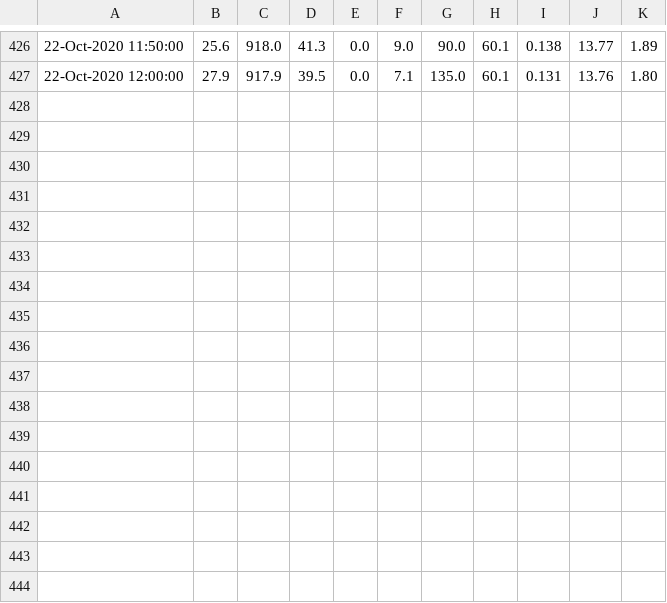
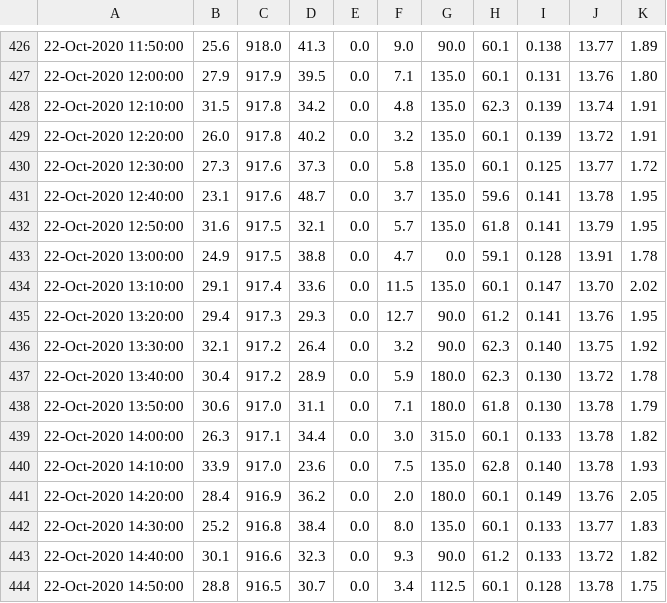
Before and after one commit to namor5772/WeatherStation, a CSV file: data/SensorData.csv, drawn as a sheet; only a part is shown, gaps mark what is left out; the diff names each change by its address in the sheet, - before the commit and + after, or states it on an @@ line.

```diff
--- a/data/SensorData.csv
+++ b/data/SensorData.csv
+row 428: 22-Oct-2020 12:10:00 | 31.5 | 917.8 | 34.2 | 0.0 | 4.8 | 135.0 | 62.3 | 0.139 | 13.74 | 1.91
+row 429: 22-Oct-2020 12:20:00 | 26.0 | 917.8 | 40.2 | 0.0 | 3.2 | 135.0 | 60.1 | 0.139 | 13.72 | 1.91
+row 430: 22-Oct-2020 12:30:00 | 27.3 | 917.6 | 37.3 | 0.0 | 5.8 | 135.0 | 60.1 | 0.125 | 13.77 | 1.72
+row 431: 22-Oct-2020 12:40:00 | 23.1 | 917.6 | 48.7 | 0.0 | 3.7 | 135.0 | 59.6 | 0.141 | 13.78 | 1.95
+row 432: 22-Oct-2020 12:50:00 | 31.6 | 917.5 | 32.1 | 0.0 | 5.7 | 135.0 | 61.8 | 0.141 | 13.79 | 1.95
+row 433: 22-Oct-2020 13:00:00 | 24.9 | 917.5 | 38.8 | 0.0 | 4.7 | 0.0 | 59.1 | 0.128 | 13.91 | 1.78
+row 434: 22-Oct-2020 13:10:00 | 29.1 | 917.4 | 33.6 | 0.0 | 11.5 | 135.0 | 60.1 | 0.147 | 13.70 | 2.02
+row 435: 22-Oct-2020 13:20:00 | 29.4 | 917.3 | 29.3 | 0.0 | 12.7 | 90.0 | 61.2 | 0.141 | 13.76 | 1.95
+row 436: 22-Oct-2020 13:30:00 | 32.1 | 917.2 | 26.4 | 0.0 | 3.2 | 90.0 | 62.3 | 0.140 | 13.75 | 1.92
+row 437: 22-Oct-2020 13:40:00 | 30.4 | 917.2 | 28.9 | 0.0 | 5.9 | 180.0 | 62.3 | 0.130 | 13.72 | 1.78
+row 438: 22-Oct-2020 13:50:00 | 30.6 | 917.0 | 31.1 | 0.0 | 7.1 | 180.0 | 61.8 | 0.130 | 13.78 | 1.79
+row 439: 22-Oct-2020 14:00:00 | 26.3 | 917.1 | 34.4 | 0.0 | 3.0 | 315.0 | 60.1 | 0.133 | 13.78 | 1.82
+row 440: 22-Oct-2020 14:10:00 | 33.9 | 917.0 | 23.6 | 0.0 | 7.5 | 135.0 | 62.8 | 0.140 | 13.78 | 1.93
+row 441: 22-Oct-2020 14:20:00 | 28.4 | 916.9 | 36.2 | 0.0 | 2.0 | 180.0 | 60.1 | 0.149 | 13.76 | 2.05
+row 442: 22-Oct-2020 14:30:00 | 25.2 | 916.8 | 38.4 | 0.0 | 8.0 | 135.0 | 60.1 | 0.133 | 13.77 | 1.83
+row 443: 22-Oct-2020 14:40:00 | 30.1 | 916.6 | 32.3 | 0.0 | 9.3 | 90.0 | 61.2 | 0.133 | 13.72 | 1.82
+row 444: 22-Oct-2020 14:50:00 | 28.8 | 916.5 | 30.7 | 0.0 | 3.4 | 112.5 | 60.1 | 0.128 | 13.78 | 1.75
```
Also changed, not shown: 3 other files.
